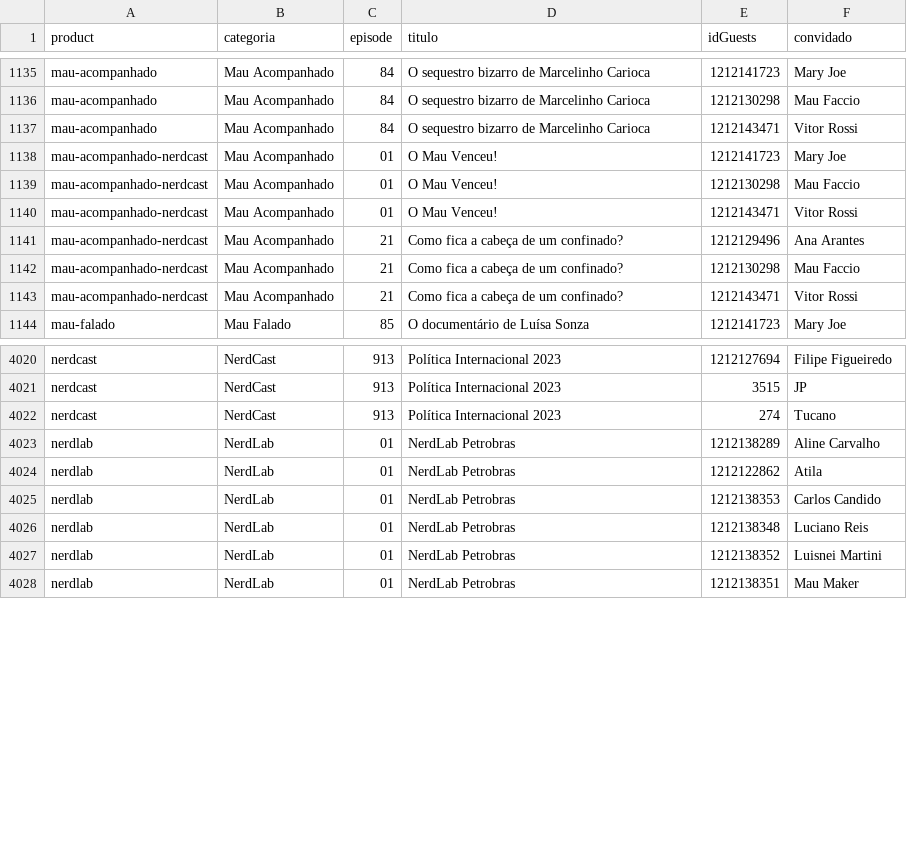
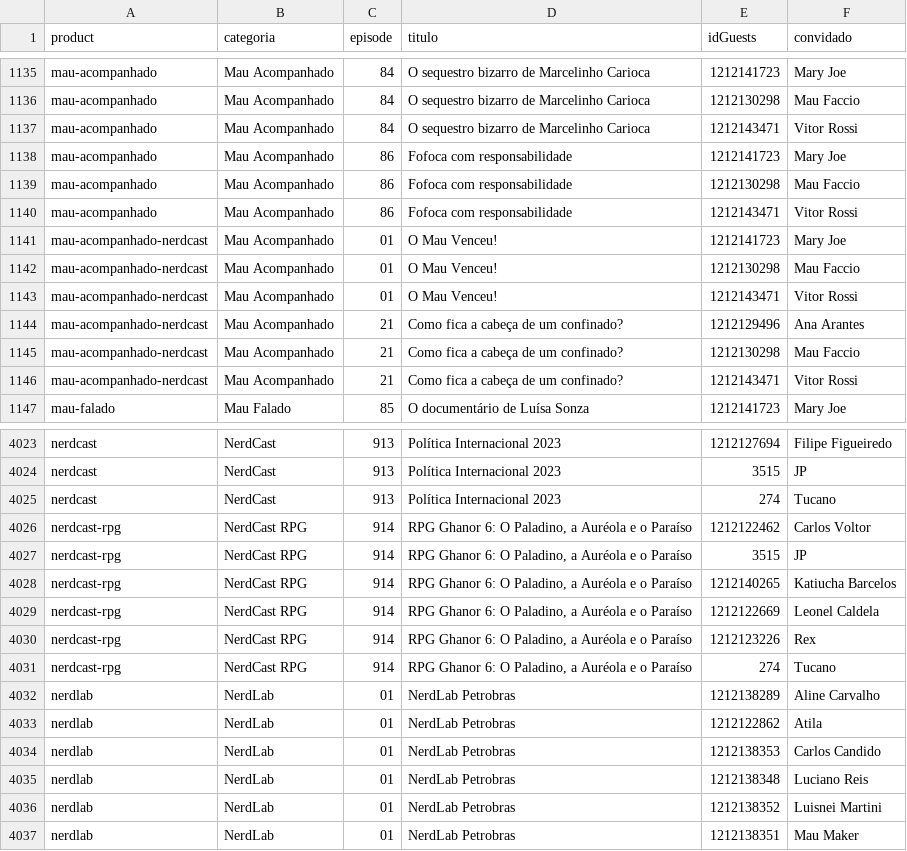
Before and after one commit to lucashpmelo/node-terminus, a CSV file: src/data/csv/ConvidadosPorEpisodio.csv, drawn as a sheet; only a part is shown, gaps mark what is left out; the diff names each change by its address in the sheet, - before the commit and + after, or states it on an @@ line.

```diff
--- a/src/data/csv/ConvidadosPorEpisodio.csv
+++ b/src/data/csv/ConvidadosPorEpisodio.csv
+row 1138: mau-acompanhado | Mau Acompanhado | 86 | Fofoca com responsabilidade | 1212141723 | Mary Joe
+row 1139: mau-acompanhado | Mau Acompanhado | 86 | Fofoca com responsabilidade | 1212130298 | Mau Faccio
+row 1140: mau-acompanhado | Mau Acompanhado | 86 | Fofoca com responsabilidade | 1212143471 | Vitor Rossi
+row 4026: nerdcast-rpg | NerdCast RPG | 914 | RPG Ghanor 6: O Paladino, a Auréola e o Paraíso | 1212122462 | Carlos Voltor
+row 4027: nerdcast-rpg | NerdCast RPG | 914 | RPG Ghanor 6: O Paladino, a Auréola e o Paraíso | 3515 | JP
+row 4028: nerdcast-rpg | NerdCast RPG | 914 | RPG Ghanor 6: O Paladino, a Auréola e o Paraíso | 1212140265 | Katiucha Barcelos
+row 4029: nerdcast-rpg | NerdCast RPG | 914 | RPG Ghanor 6: O Paladino, a Auréola e o Paraíso | 1212122669 | Leonel Caldela
+row 4030: nerdcast-rpg | NerdCast RPG | 914 | RPG Ghanor 6: O Paladino, a Auréola e o Paraíso | 1212123226 | Rex
+row 4031: nerdcast-rpg | NerdCast RPG | 914 | RPG Ghanor 6: O Paladino, a Auréola e o Paraíso | 274 | Tucano
```
Also changed, not shown: src/data/csv/ConvidadosPorCategoria.csv, src/data/csv/ConvidadosPorParticipacoesPorAno.csv, 6 other files.
